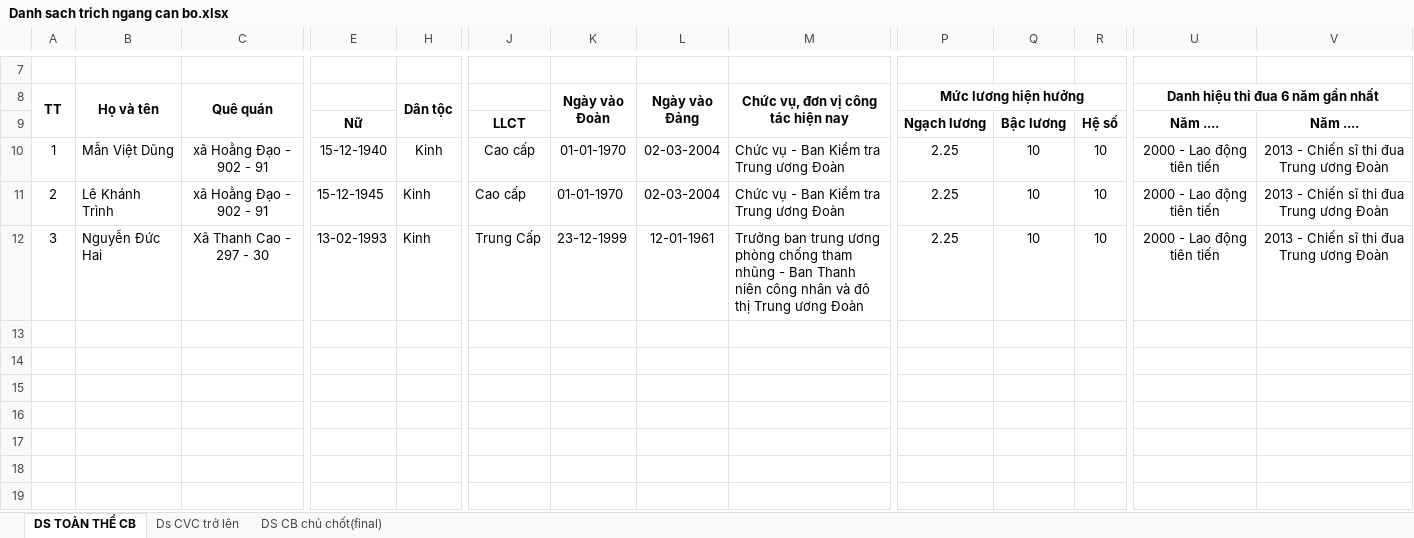
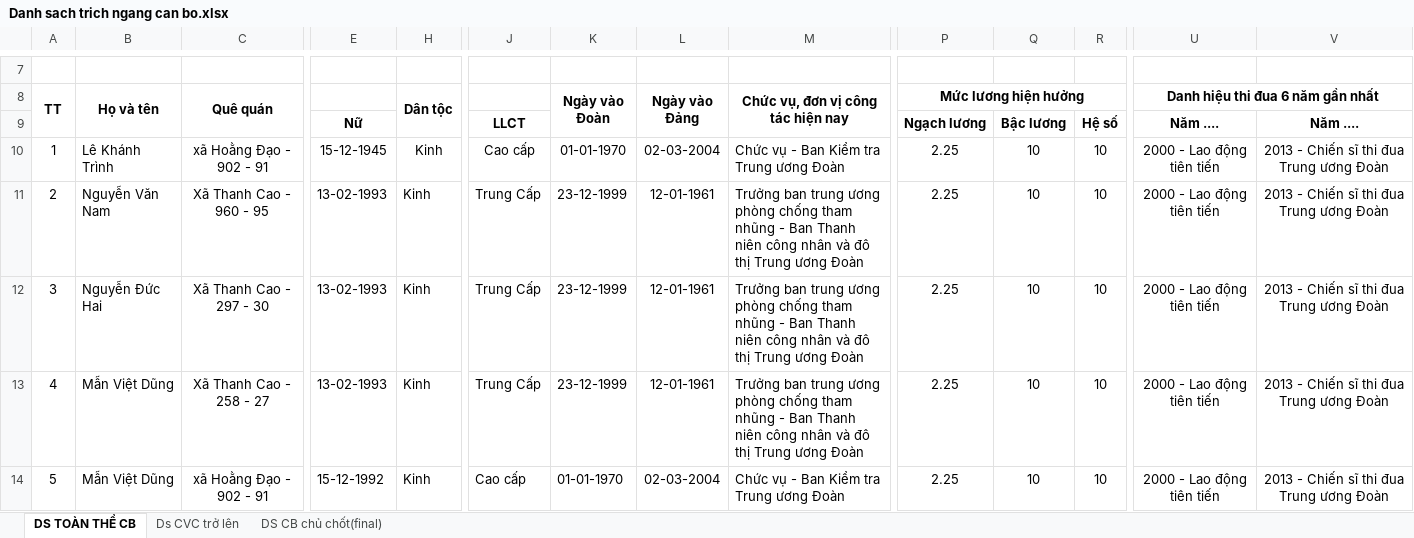
Before and after one commit to viettoan/qlns_utt, an Excel workbook: file_export/Danh sach trich ngang can bo.xlsx, sheet DS TOÀN THỂ CB, drawn as a sheet; only a part is shown, gaps mark what is left out; values as stored, in another font and other column widths than the file's, no borders; rows hold the shown columns only; the diff names each change by its address in the sheet, - before the commit and + after, or states it on an @@ line.

```diff
--- a/file_export/Danh sach trich ngang can bo.xlsx (sheet DS TOÀN THỂ CB)
+++ b/file_export/Danh sach trich ngang can bo.xlsx (sheet DS TOÀN THỂ CB)
-B10 (Họ và tên): Mẫn Việt Dũng
+B10 (Họ và tên): Lê Khánh Trình
-E10: 15-12-1940
+E10: 15-12-1945
-B11 (Họ và tên): Lê Khánh Trình
+B11 (Họ và tên): Nguyễn Văn Nam
-C11 (Quê quán): xã Hoằng Đạo - 902 - 91
+C11 (Quê quán): Xã Thanh Cao - 960 - 95
-E11: 15-12-1945
+E11: 13-02-1993
-J11: Cao cấp
+J11: Trung Cấp
-K11 (Ngày vào Đoàn): 01-01-1970
+K11 (Ngày vào Đoàn): 23-12-1999
-L11 (Ngày vào Đảng): 02-03-2004
+L11 (Ngày vào Đảng): 12-01-1961
-M11: Chức vụ - Ban Kiểm tra Trung ương…
+M11: Trưởng ban trung ương phòng chống tham nhũng - Ban Thanh niên công nhân và đô thị Trung ương…
+row 13: 4 | Mẫn Việt Dũng | Xã Thanh Cao - 258 - 27 | 13-02-1993 | Kinh | Trung Cấp | 23-12-1999 | 12-01-1961 | Trưởng ban trung ương phòng chống tham nhũng - Ban Thanh niên công nhân và đô thị Trung ương Đoàn | 2.25 | 10 | 10 | 2000 - Lao động tiên tiến | 2013 - Chiến sĩ thi đua Trung ương Đoàn
+row 14: 5 | Mẫn Việt Dũng | xã Hoằng Đạo - 902 - 91 | 15-12-1992 | Kinh | Cao cấp | 01-01-1970 | 02-03-2004 | Chức vụ - Ban Kiểm tra Trung ương Đoàn | 2.25 | 10 | 10 | 2000 - Lao động tiên tiến | 2013 - Chiến sĩ thi đua Trung ương Đoàn
```
Also changed, not shown: excel/mauSoYeu4-ten-insertdata--NguyenHuuTai.xlsm, file_export/Danh sach dao tao can bo.xlsx, 22 other files.
